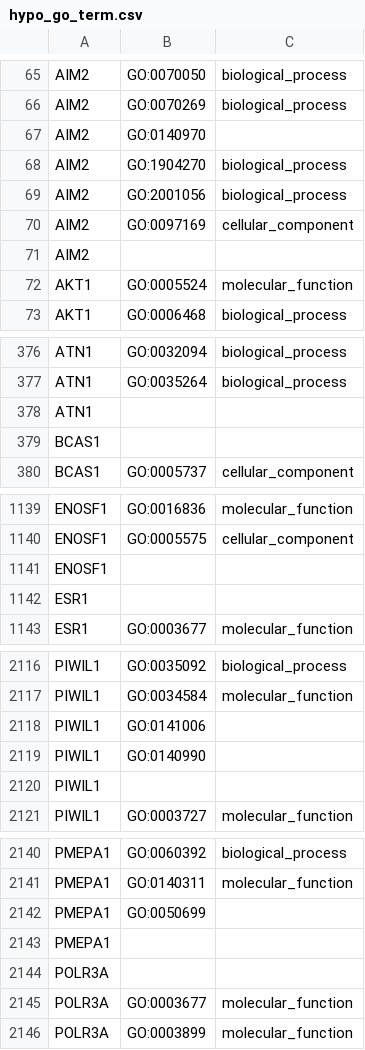
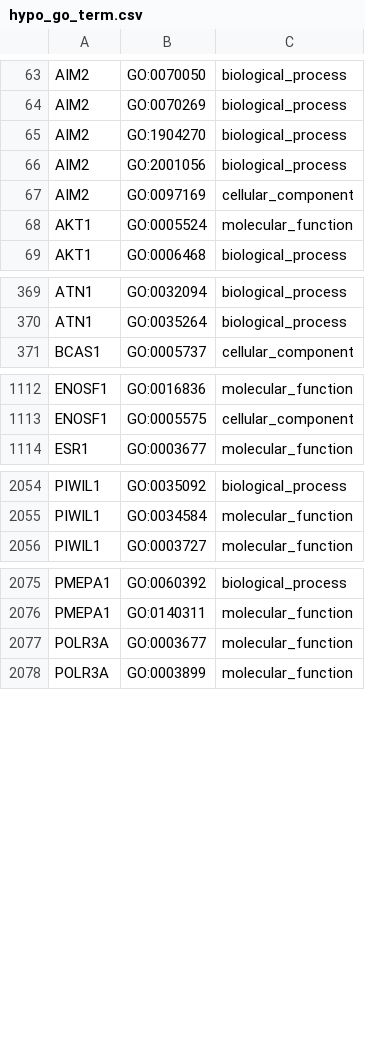
Before and after one commit to ajimmyyy/Methylation_analysis_prostate_cancer, a CSV file: Data/Processed/GoSemsimData/GoTerm/hypo_go_term.csv, drawn as a sheet; only a part is shown, gaps mark what is left out; the diff covers the shown part only; the diff names each change by its address in the sheet, - before the commit and + after, or states it on an @@ line.

```diff
--- a/Data/Processed/GoSemsimData/GoTerm/hypo_go_term.csv
+++ b/Data/Processed/GoSemsimData/GoTerm/hypo_go_term.csv
-row 67: AIM2 | GO:0140970
-row 71: AIM2
-row 378: ATN1
-row 379: BCAS1
-row 1141: ENOSF1
-row 1142: ESR1
-row 2118: PIWIL1 | GO:0141006
-row 2119: PIWIL1 | GO:0140990
-row 2120: PIWIL1
-row 2142: PMEPA1 | GO:0050699
-row 2143: PMEPA1
-row 2144: POLR3A
```
Also changed, not shown: 84 removed rows elsewhere in this file, Data/Processed/GoSemsimData/GoTerm/hyper_go_term.csv, 8 other files.
